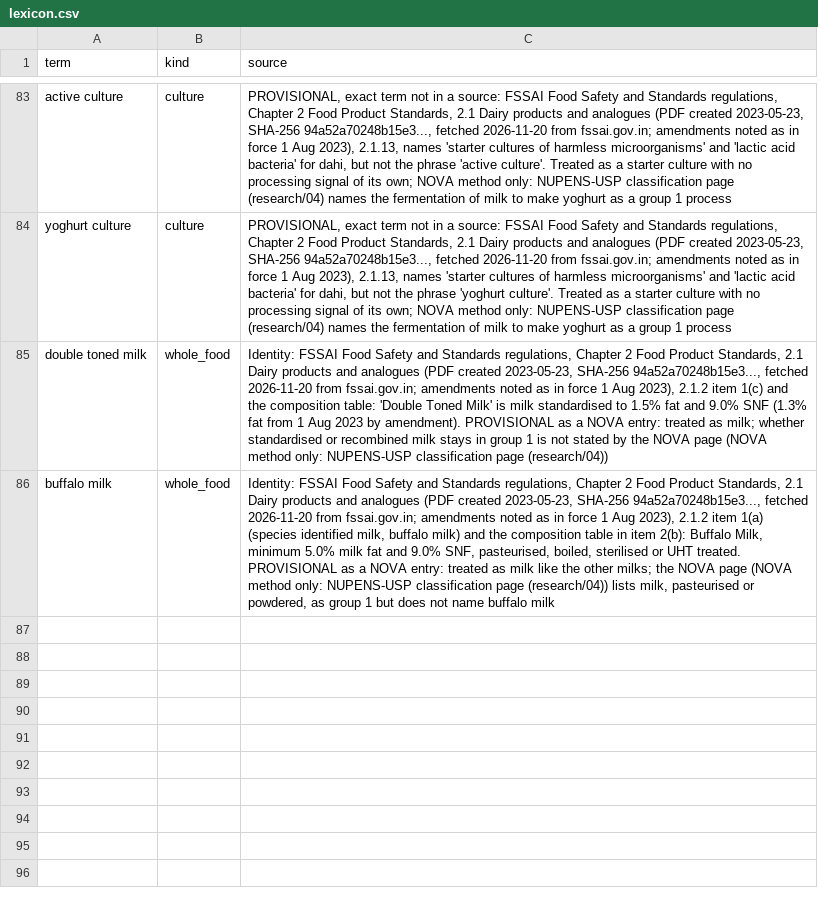
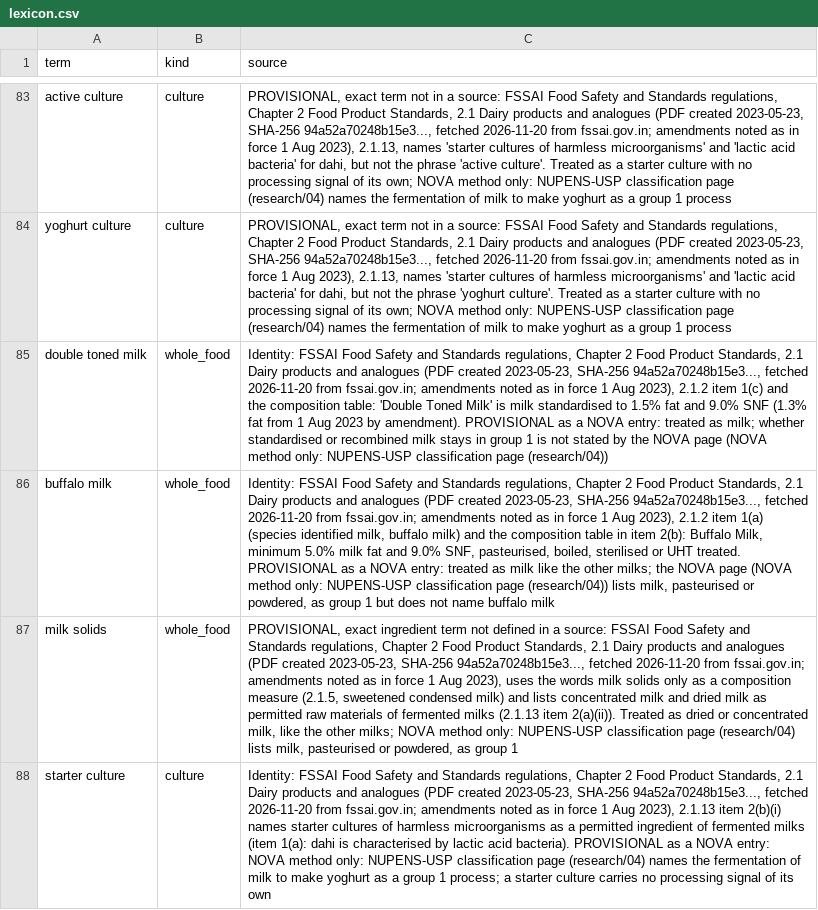
Before and after one commit to saurabh2894/FoodScanner, a CSV file: src/foodscan/resources/lexicon.csv, drawn as a sheet; only a part is shown, gaps mark what is left out; the diff names each change by its address in the sheet, - before the commit and + after, or states it on an @@ line.

```diff
--- a/src/foodscan/resources/lexicon.csv
+++ b/src/foodscan/resources/lexicon.csv
+row 87: milk solids | whole_food | PROVISIONAL, exact ingredient term not defined in a source: FSSAI Food Safety and Standards regulations, Chapter 2 Food Product Standards, 2.1 Dairy products and analogues (PDF created 2023-05-23, SHA-256 94a52a70248b15e3..., fetched 2026-11-20 from fssai.gov.in; amendments noted as in force 1 Aug 2023), uses the words milk solids only as a composition measure (2.1.5, sweetened condensed milk) and lists concentrated milk and dried milk as permitted raw materials of fermented milks (2.1.13 item 2(a)(ii)). Treated as dried or concentrated milk, like the other milks; NOVA method only: NUPENS-USP classification page (research/04) lists milk, pasteurised or powdered, as group 1
+row 88: starter culture | culture | Identity: FSSAI Food Safety and Standards regulations, Chapter 2 Food Product Standards, 2.1 Dairy products and analogues (PDF created 2023-05-23, SHA-256 94a52a70248b15e3..., fetched 2026-11-20 from fssai.gov.in; amendments noted as in force 1 Aug 2023), 2.1.13 item 2(b)(i) names starter cultures of harmless microorganisms as a permitted ingredient of fermented milks (item 1(a): dahi is characterised by lactic acid bacteria). PROVISIONAL as a NOVA entry: NOVA method only: NUPENS-USP classification page (research/04) names the fermentation of milk to make yoghurt as a group 1 process; a starter culture carries no processing signal of its own
```
Also changed, not shown: 12 other files.
